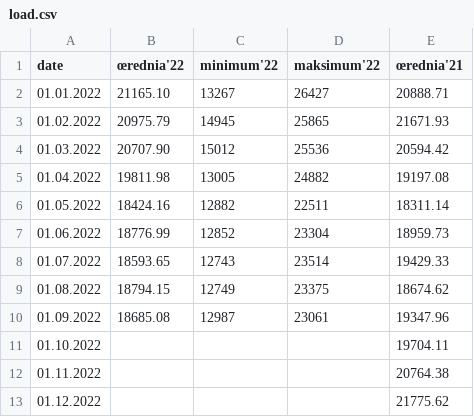
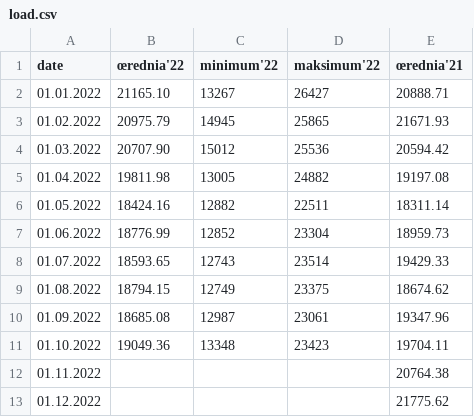
Before and after one commit to ForumEnergiiPL/miesiecznik, a CSV file: load.csv, drawn as a sheet.

Commit message:
Update load.csv

```diff
--- a/load.csv
+++ b/load.csv
@@ -10,3 +10,3 @@ date,œrednia'22,minimum'22,maksimum'22,œrednia'21
 01.09.2022,18685.08,12987,23061,19347.96
-01.10.2022,,,,19704.11
+01.10.2022,19049.36,13348,23423,19704.11
 01.11.2022,,,,20764.38
```
